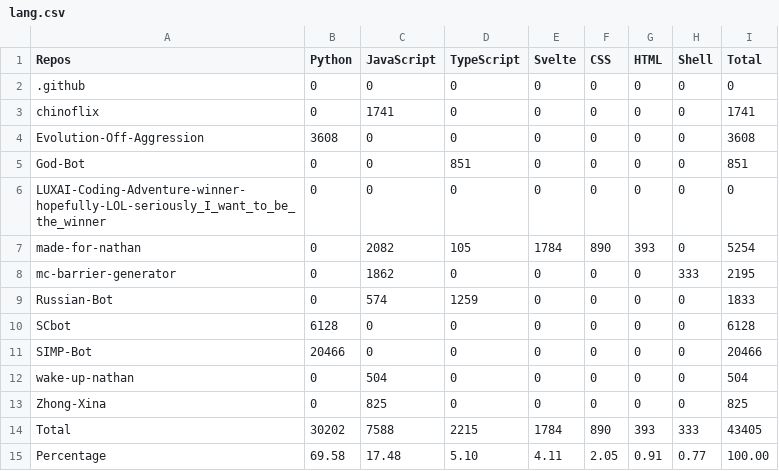
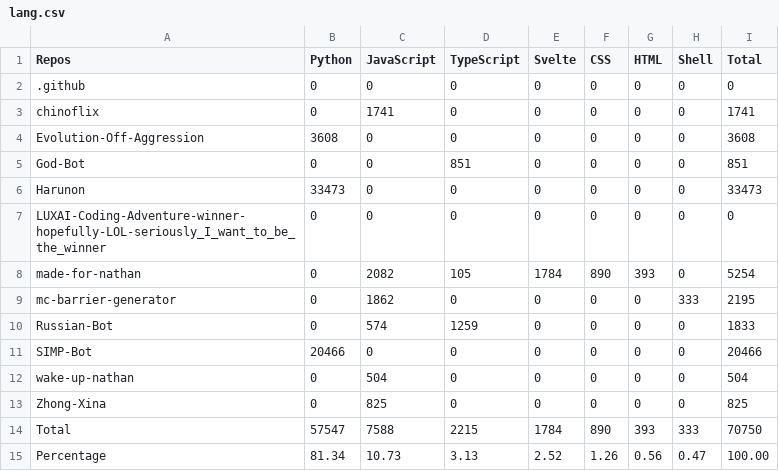
Before and after one commit to CarelessDev/Auto-Language-Stats, a CSV file: example/lang.csv, drawn as a sheet.

```diff
--- a/example/lang.csv
+++ b/example/lang.csv
@@ -5,2 +5,3 @@ Evolution-Off-Aggression,3608,0,0,0,0,0,0,3608,
 God-Bot,0,0,851,0,0,0,0,851,
+Harunon,33473,0,0,0,0,0,0,33473,
 LUXAI-Coding-Adventure-winner-hopefully-LOL-seriously_I_want_to_be_the_winner,0,0,0,0,0,0,0,0,
@@ -9,3 +10,2 @@ mc-barrier-generator,0,1862,0,0,0,0,333,2195,
 Russian-Bot,0,574,1259,0,0,0,0,1833,
-SCbot,6128,0,0,0,0,0,0,6128,
 SIMP-Bot,20466,0,0,0,0,0,0,20466,
@@ -13,3 +13,3 @@ wake-up-nathan,0,504,0,0,0,0,0,504,
 Zhong-Xina,0,825,0,0,0,0,0,825,
-Total,30202,7588,2215,1784,890,393,333,43405,
-Percentage,69.58,17.48,5.10,4.11,2.05,0.91,0.77,100.00,
+Total,57547,7588,2215,1784,890,393,333,70750,
+Percentage,81.34,10.73,3.13,2.52,1.26,0.56,0.47,100.00,
```
Also changed, not shown: 1 other file.
